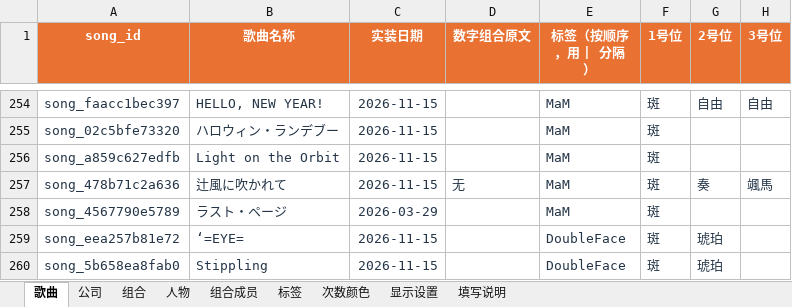
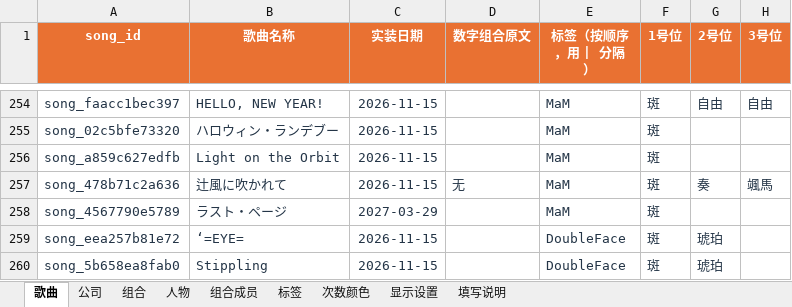
Before and after one commit to peppercoriander/escoop, an Excel workbook: data/source/maintenance.xlsx, sheet 歌曲, drawn as a sheet; only a part is shown, gaps mark what is left out; values as stored, in another font and other column widths than the file's, no borders; table styles not drawn; the diff names each change by its address in the sheet, - before the commit and + after, or states it on an @@ line.

```diff
--- a/data/source/maintenance.xlsx (sheet 歌曲)
+++ b/data/source/maintenance.xlsx (sheet 歌曲)
-C258 (实装日期): 2026-03-29
+C258 (实装日期): 2027-03-29
```
Also changed, not shown: 9 other files.
